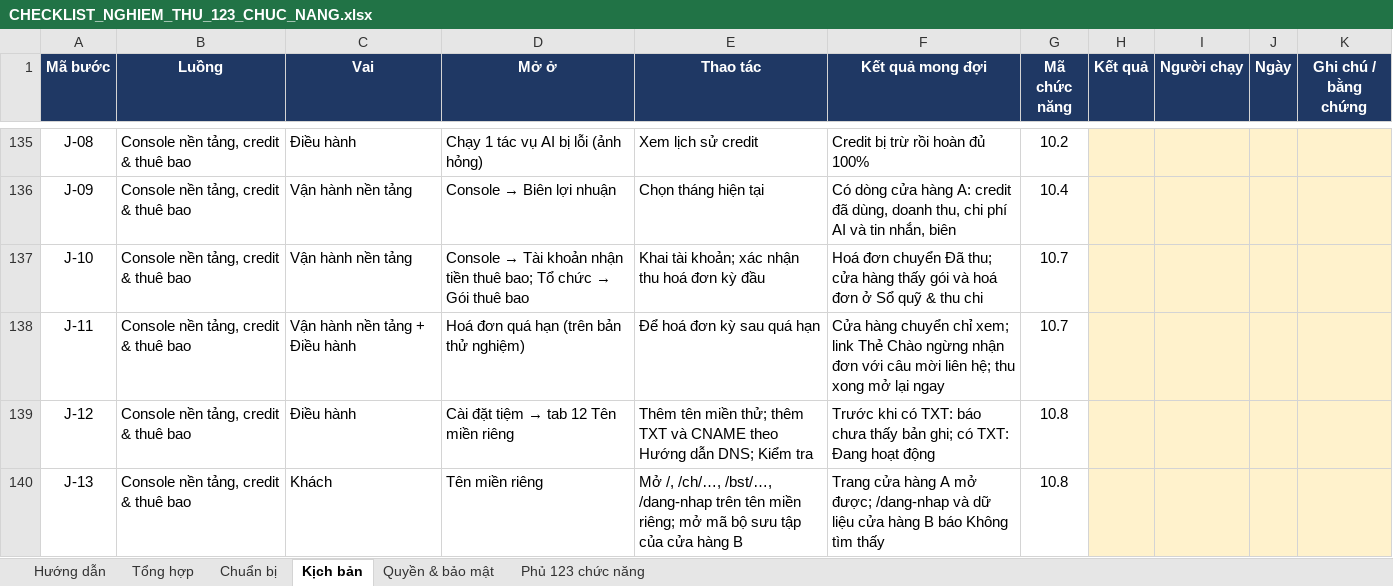
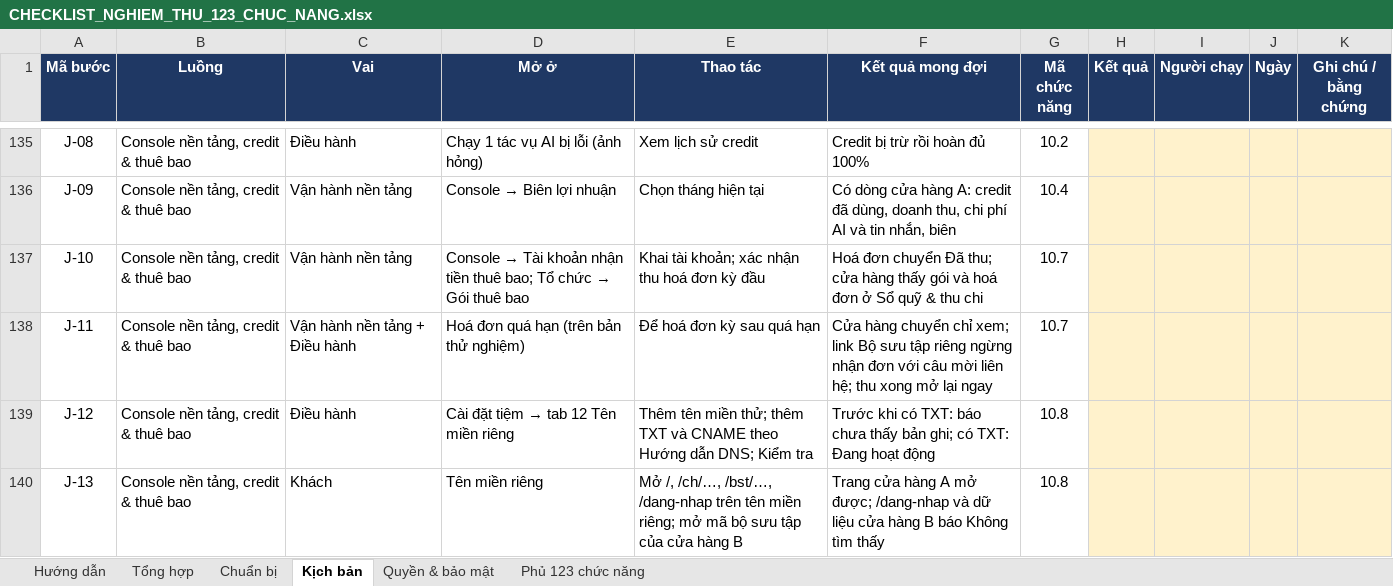
Before and after one commit to tuans2/smeos-ALG, an Excel workbook: docs/nghiem-thu/CHECKLIST_NGHIEM_THU_123_CHUC_NANG.xlsx, sheet Kịch bản, drawn as a sheet; only a part is shown, gaps mark what is left out; values as stored, in another font and other column widths than the file's, no borders; charts and pictures and conditional formats not drawn; the diff covers the shown part only; the diff names each change by its address in the sheet, - before the commit and + after, or states it on an @@ line.

```diff
--- a/docs/nghiem-thu/CHECKLIST_NGHIEM_THU_123_CHUC_NANG.xlsx (sheet Kịch bản)
+++ b/docs/nghiem-thu/CHECKLIST_NGHIEM_THU_123_CHUC_NANG.xlsx (sheet Kịch bản)
-F138 (Kết quả mong đợi): …xem; link Thẻ Chào ngừng nhận…
+F138 (Kết quả mong đợi): …xem; link Bộ sưu tập riêng ngừng nhận…
```
Also changed, not shown: 41 edited cells elsewhere in this sheet, sheet Chuẩn bị, 1 other file.
